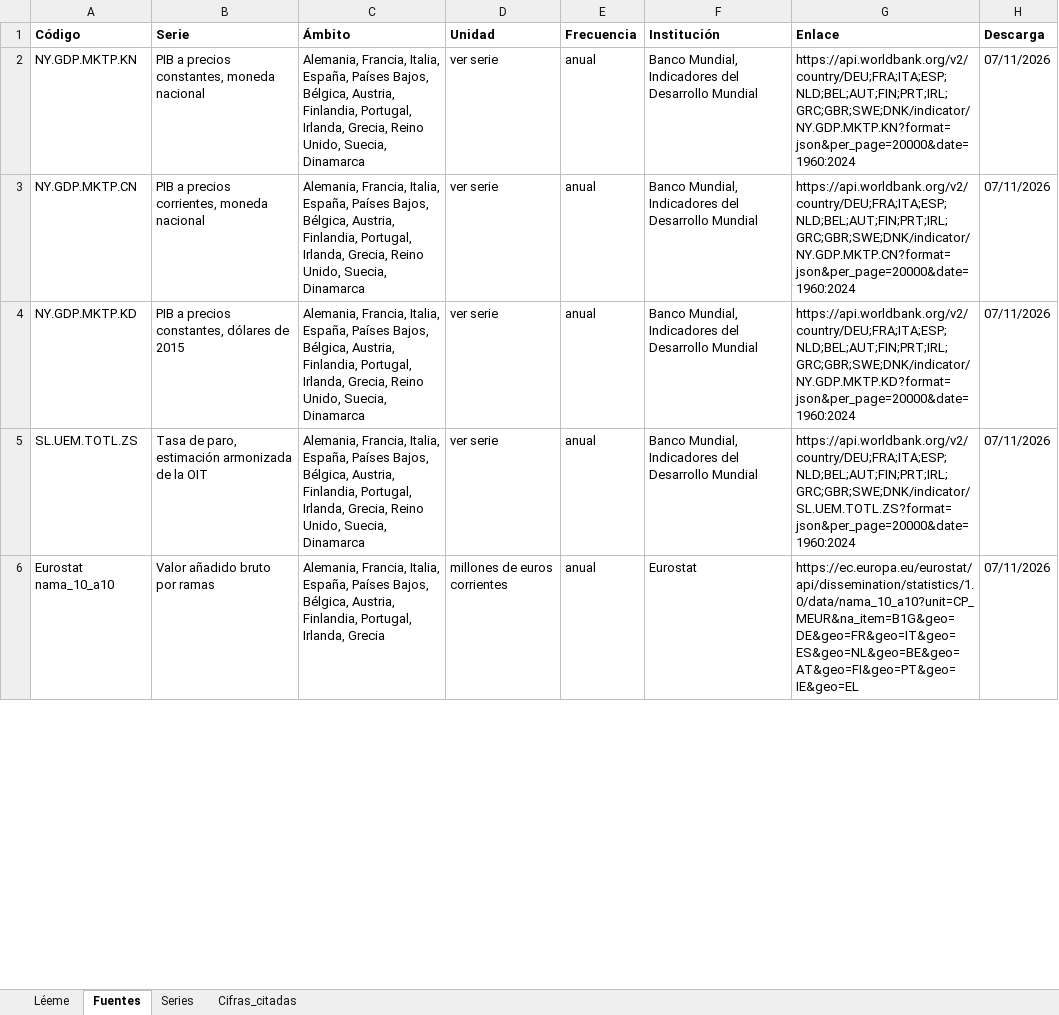
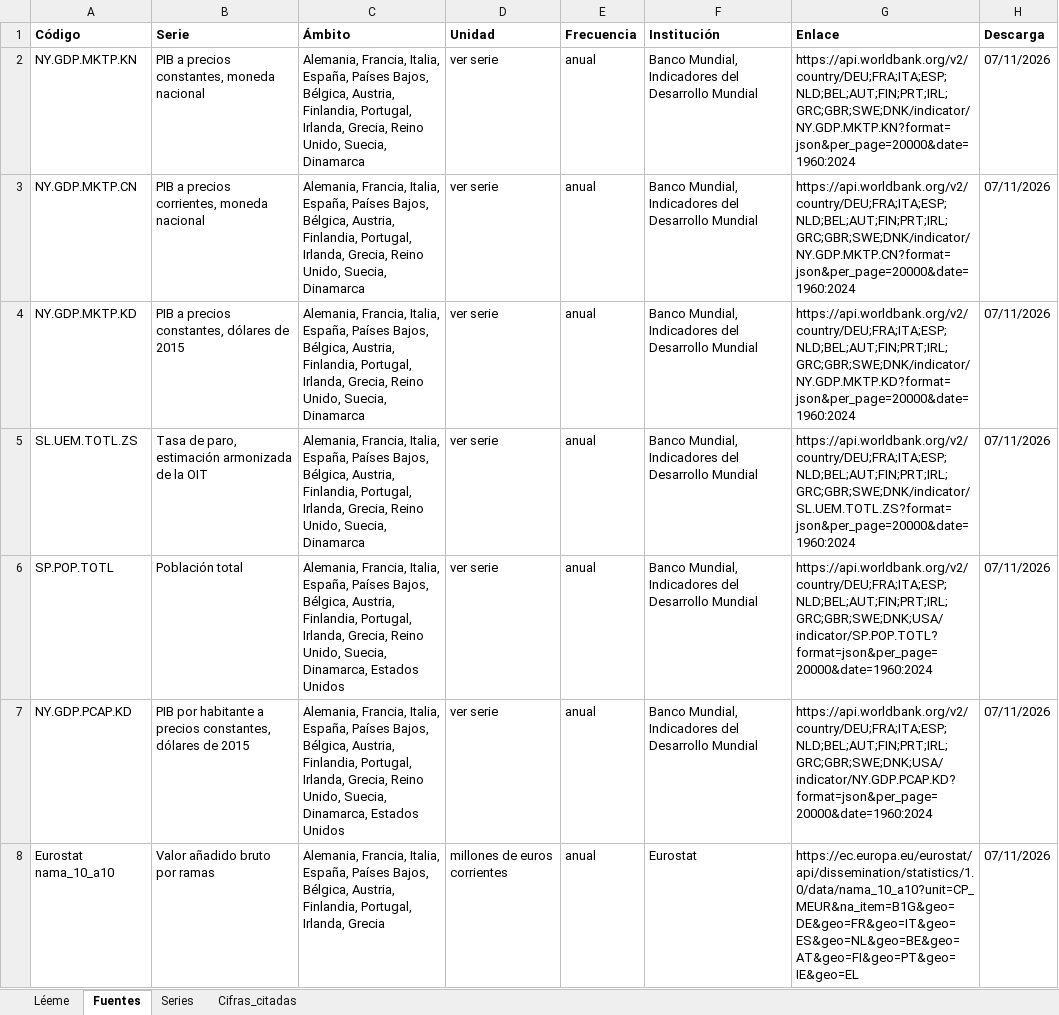
Before and after one commit to OposicionTCEE/temario, an Excel workbook: Ejercicio-3/Parte-B/3.B.16/Code/datos_3B16.xlsx, sheet Fuentes, drawn as a sheet; only a part is shown; values as stored, in another font and other column widths than the file's, no borders; the diff covers the shown part only; the diff names each change by its address in the sheet, - before the commit and + after, or states it on an @@ line.

```diff
--- a/Ejercicio-3/Parte-B/3.B.16/Code/datos_3B16.xlsx (sheet Fuentes)
+++ b/Ejercicio-3/Parte-B/3.B.16/Code/datos_3B16.xlsx (sheet Fuentes)
+row 6: SP.POP.TOTL | Población total | Alemania, Francia, Italia, España, Países Bajos, Bélgica, Austria, Finlandia, Portugal, Irlanda, Grecia, Reino Unido, Suecia, Dinamarca, Estados Unidos | ver serie | anual | Banco Mundial, Indicadores del Desarrollo Mundial | https://api.worldbank.org/v2/country/DEU;FRA;ITA;ESP;NLD;BEL;AUT;FIN;PRT;IRL;GRC;GBR;SWE;DNK;USA/indicator/SP.POP.TOTL?format=json&per_page=20000&date=1960:2024 | 07/11/2026
+row 7: NY.GDP.PCAP.KD | PIB por habitante a precios constantes, dólares de 2015 | Alemania, Francia, Italia, España, Países Bajos, Bélgica, Austria, Finlandia, Portugal, Irlanda, Grecia, Reino Unido, Suecia, Dinamarca, Estados Unidos | ver serie | anual | Banco Mundial, Indicadores del Desarrollo Mundial | https://api.worldbank.org/v2/country/DEU;FRA;ITA;ESP;NLD;BEL;AUT;FIN;PRT;IRL;GRC;GBR;SWE;DNK;USA/indicator/NY.GDP.PCAP.KD?format=json&per_page=20000&date=1960:2024 | 07/11/2026
```
Also changed, not shown: 8 edited cells elsewhere in this sheet, sheet Series, sheet Cifras_citadas, sheet Léeme, 3 other files.
